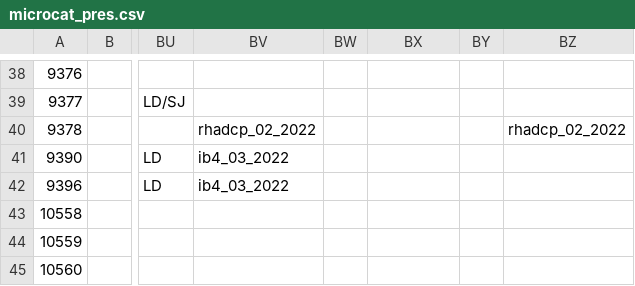
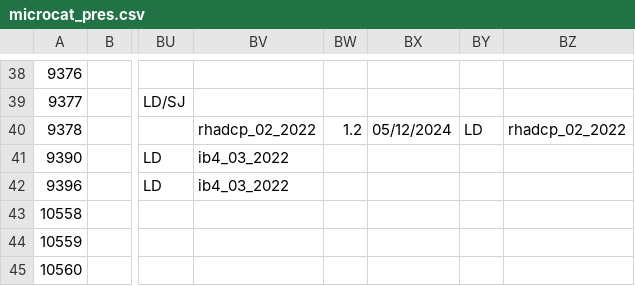
Before and after one commit to ScotMarPhys/m_moorproc_toolbox, a CSV file: metadata/cal_coef/osnap/microcat_pres.csv, drawn as a sheet; only a part is shown, gaps mark what is left out; the diff names each change by its address in the sheet, - before the commit and + after, or states it on an @@ line.

Commit message:
update before Tiago merge

```diff
--- a/metadata/cal_coef/osnap/microcat_pres.csv
+++ b/metadata/cal_coef/osnap/microcat_pres.csv
-BW40: (empty)
+BW40: 1.2
-BX40: (empty)
+BX40: 05/12/2024
-BY40: (empty)
+BY40: LD
```
